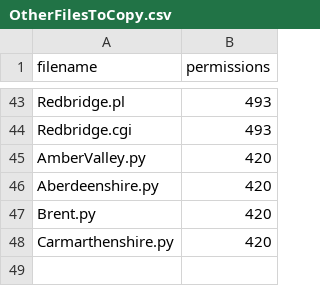
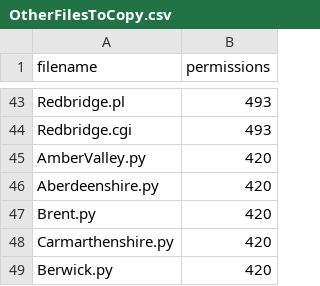
Before and after one commit to mikelmaron/planningalerts, a CSV file: python_scrapers/OtherFilesToCopy.csv, drawn as a sheet; only a part is shown, gaps mark what is left out; the diff names each change by its address in the sheet, - before the commit and + after, or states it on an @@ line.

```diff
--- a/python_scrapers/OtherFilesToCopy.csv
+++ b/python_scrapers/OtherFilesToCopy.csv
+row 49: Berwick.py | 420
```
Also changed, not shown: python_scrapers/SitesToGenerate.csv, 1 other file.
